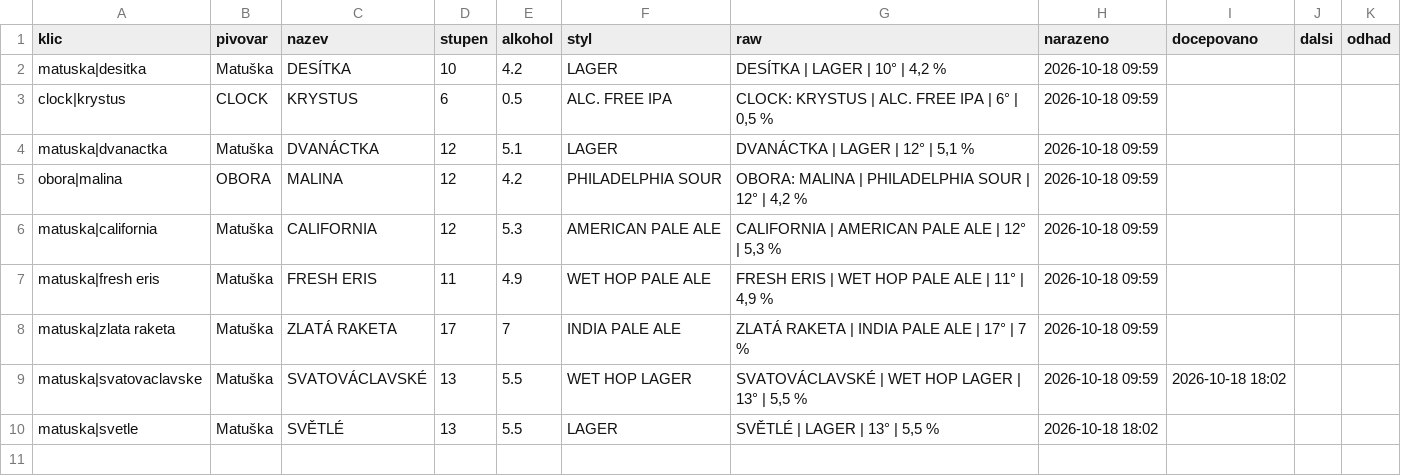
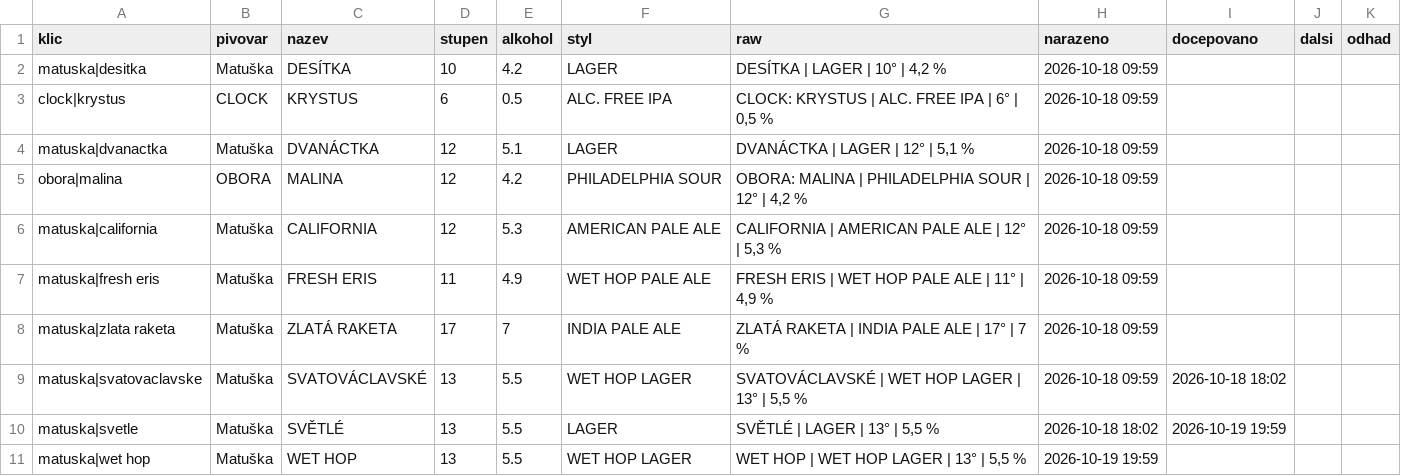
Before and after one commit to romankokos1/gal, a CSV file: data/matuska-jzp/historie.csv, drawn as a sheet.

```diff
--- a/data/matuska-jzp/historie.csv
+++ b/data/matuska-jzp/historie.csv
@@ -9,2 +9,3 @@ matuska|zlata raketa,Matuška,ZLATÁ RAKETA,17,7,INDIA PALE ALE,ZLATÁ RAKETA |
 matuska|svatovaclavske,Matuška,SVATOVÁCLAVSKÉ,13,5.5,WET HOP LAGER,"SVATOVÁCLAVSKÉ | WET HOP LAGER | 13° | 5,5 %",2026-10-18 09:59,2026-10-18 18:02,,
-matuska|svetle,Matuška,SVĚTLÉ,13,5.5,LAGER,"SVĚTLÉ | LAGER | 13° | 5,5 %",2026-10-18 18:02,,,
+matuska|svetle,Matuška,SVĚTLÉ,13,5.5,LAGER,"SVĚTLÉ | LAGER | 13° | 5,5 %",2026-10-18 18:02,2026-10-19 19:59,,
+matuska|wet hop,Matuška,WET HOP,13,5.5,WET HOP LAGER,"WET HOP | WET HOP LAGER | 13° | 5,5 %",2026-10-19 19:59,,,
```
Also changed, not shown: data/kmp/historie.csv, data/sedm/historie.csv, 10 other files.
